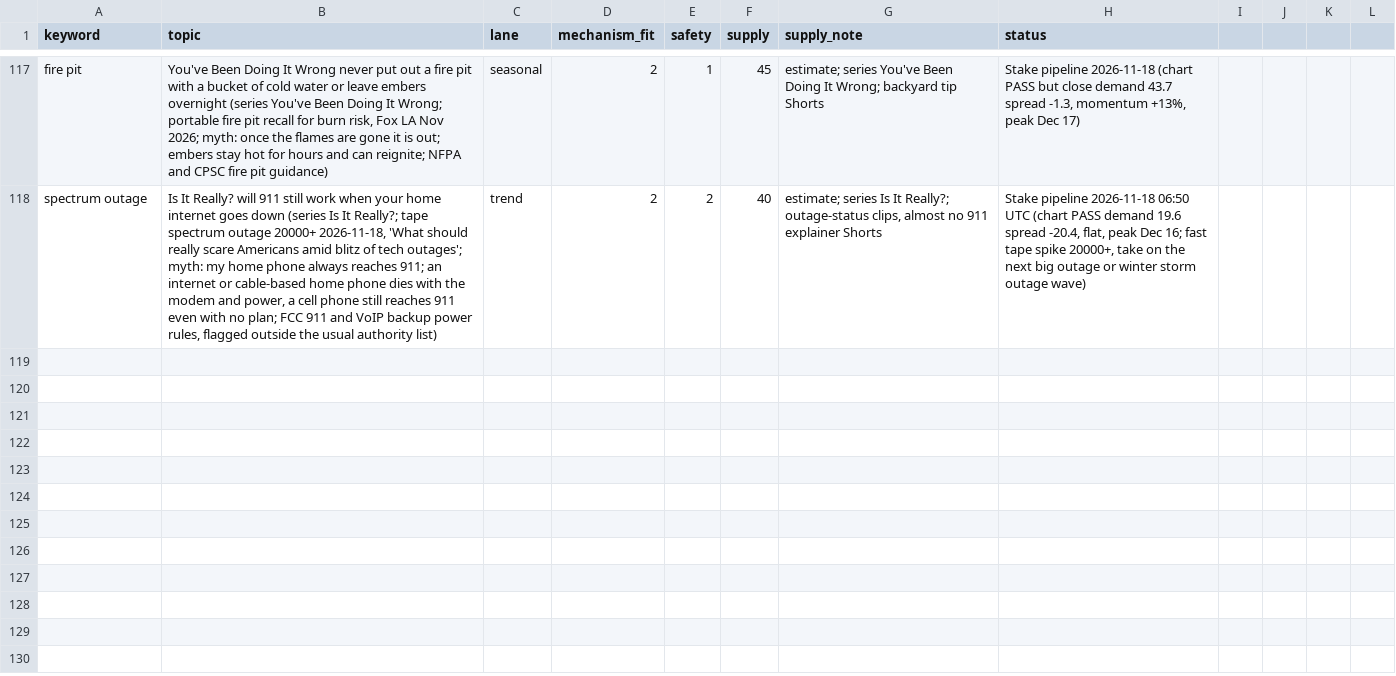
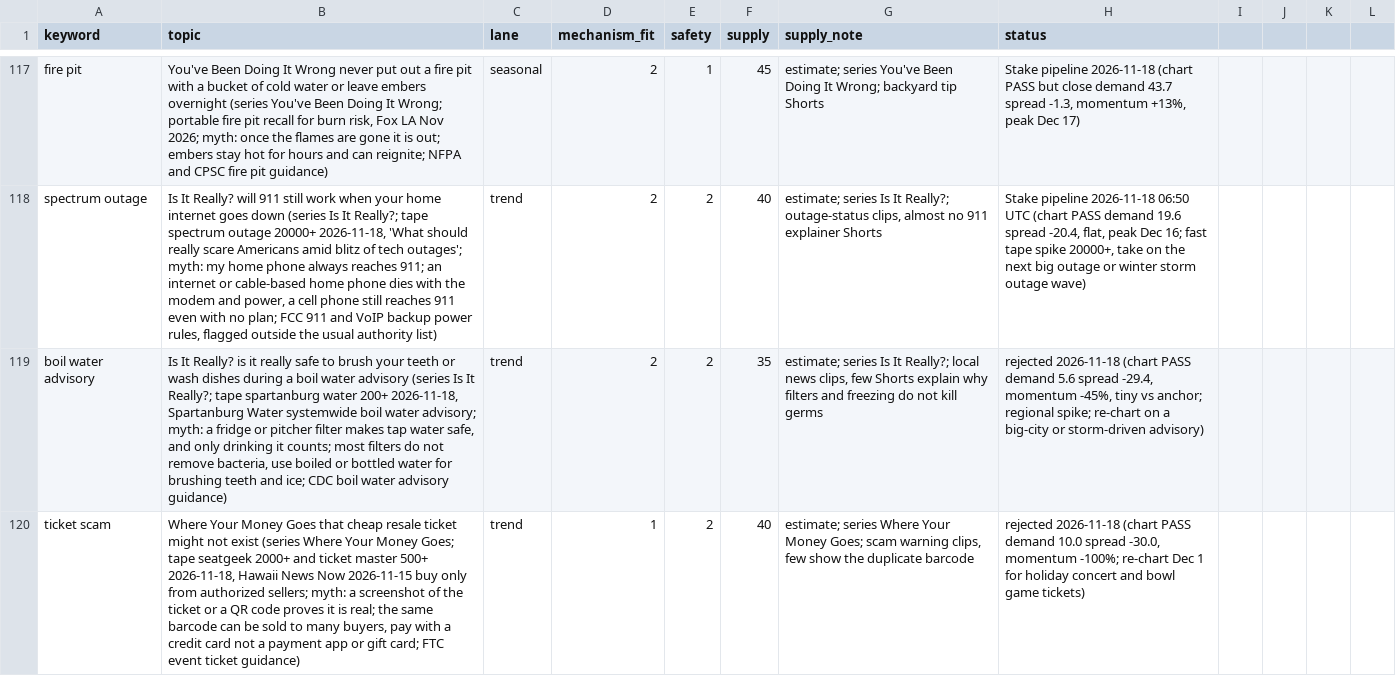
Before and after one commit to explainedinshort60-coder/Explained-in-60, a CSV file: demand/watchlist.csv, drawn as a sheet; only a part is shown, gaps mark what is left out; the diff names each change by its address in the sheet, - before the commit and + after, or states it on an @@ line.

```diff
--- a/demand/watchlist.csv
+++ b/demand/watchlist.csv
+row 119: boil water advisory | Is It Really? is it really safe to brush your teeth or wash dishes during a boil water advisory (series Is It Really?; tape spartanburg water 200+ 2026-11-18, Spartanburg Water systemwide boil water advisory; myth: a fridge or pitcher filter makes tap water safe, and only drinking it counts; most filters do not remove bacteria, use boiled or bottled water for brushing teeth and ice; CDC boil water advisory guidance) | trend | 2 | 2 | 35 | estimate; series Is It Really?; local news clips, few Shorts explain why filters and freezing do not kill germs | rejected 2026-11-18 (chart PASS demand 5.6 spread -29.4, momentum -45%, tiny vs anchor; regional spike; re-chart on a big-city or storm-driven advisory)
+row 120: ticket scam | Where Your Money Goes that cheap resale ticket might not exist (series Where Your Money Goes; tape seatgeek 2000+ and ticket master 500+ 2026-11-18, Hawaii News Now 2026-11-15 buy only from authorized sellers; myth: a screenshot of the ticket or a QR code proves it is real; the same barcode can be sold to many buyers, pay with a credit card not a payment app or gift card; FTC event ticket guidance) | trend | 1 | 2 | 40 | estimate; series Where Your Money Goes; scam warning clips, few show the duplicate barcode | rejected 2026-11-18 (chart PASS demand 10.0 spread -30.0, momentum -100%; re-chart Dec 1 for holiday concert and bowl game tickets)
```
Also changed, not shown: 5 other files.
